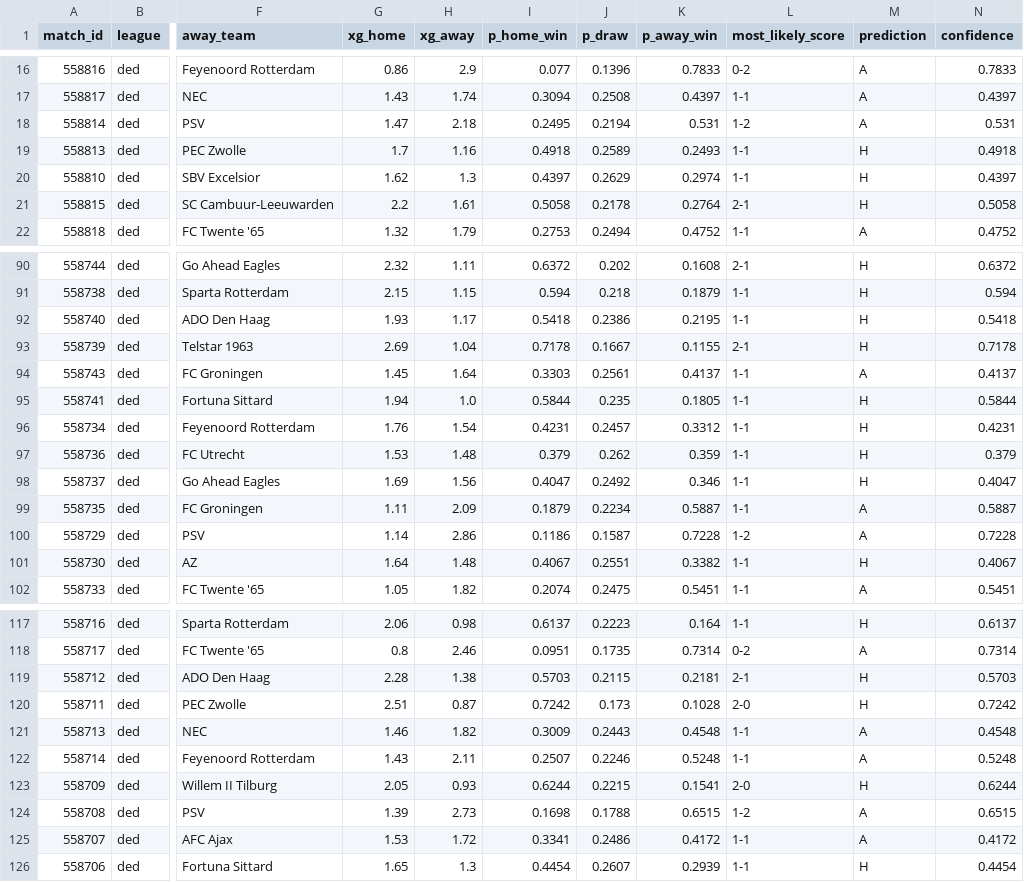
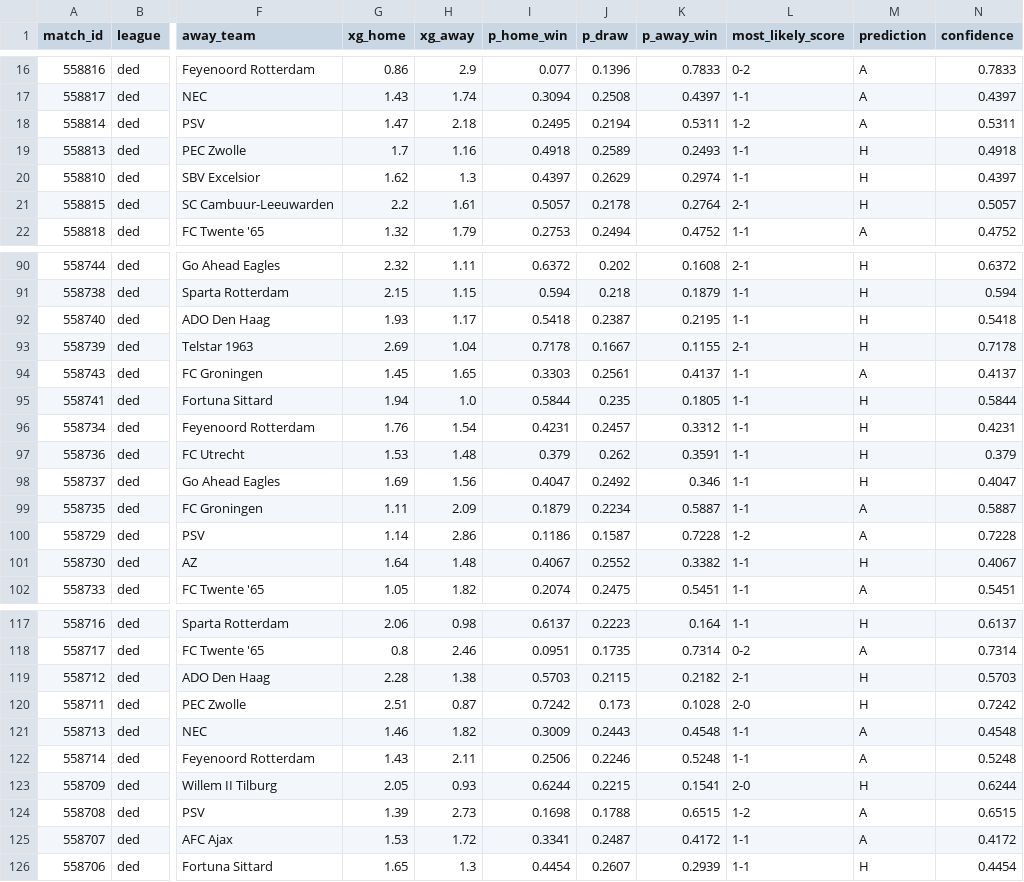
Before and after one commit to JuanAndresHS/pitchiq, a CSV file: data/predictions/ded/upcoming_forecasts.csv, drawn as a sheet; only a part is shown, gaps mark what is left out; the diff covers the shown part only; the diff names each change by its address in the sheet, - before the commit and + after, or states it on an @@ line.

```diff
--- a/data/predictions/ded/upcoming_forecasts.csv
+++ b/data/predictions/ded/upcoming_forecasts.csv
-K18 (p_away_win): 0.531
+K18 (p_away_win): 0.5311
-N18 (confidence): 0.531
+N18 (confidence): 0.5311
-I21 (p_home_win): 0.5058
+I21 (p_home_win): 0.5057
-N21 (confidence): 0.5058
+N21 (confidence): 0.5057
-J92 (p_draw): 0.2386
+J92 (p_draw): 0.2387
-H94 (xg_away): 1.64
+H94 (xg_away): 1.65
-K97 (p_away_win): 0.359
+K97 (p_away_win): 0.3591
-J101 (p_draw): 0.2551
+J101 (p_draw): 0.2552
-K119 (p_away_win): 0.2181
+K119 (p_away_win): 0.2182
-I122 (p_home_win): 0.2507
+I122 (p_home_win): 0.2506
-J125 (p_draw): 0.2486
+J125 (p_draw): 0.2487
```
Also changed, not shown: 10 edited cells elsewhere in this file, data/predictions/cl/upcoming_forecasts.csv, data/predictions/pd/upcoming_forecasts.csv, 22 other files.
